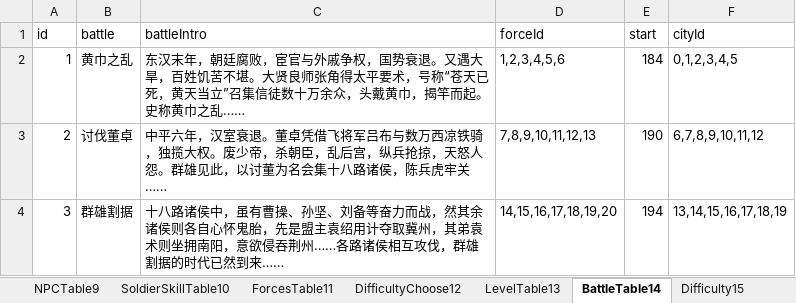
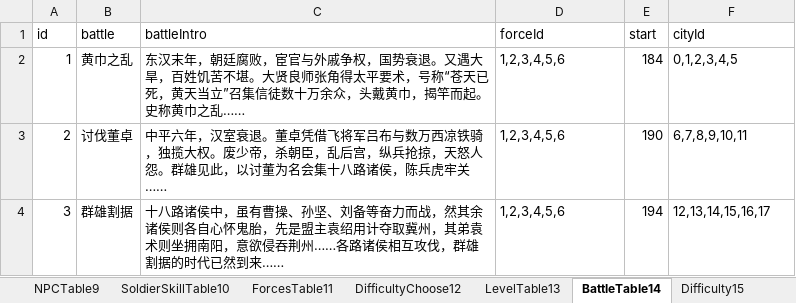
Before and after one commit to MiYanLiang/GameCommon, an Excel workbook: Conversion/AutoChangeJson/datasrc/111.xlsx, sheet BattleTable14, drawn as a sheet; values as stored, in another font and other column widths than the file's, no borders; the diff names each change by its address in the sheet, - before the commit and + after, or states it on an @@ line.

```diff
--- a/Conversion/AutoChangeJson/datasrc/111.xlsx (sheet BattleTable14)
+++ b/Conversion/AutoChangeJson/datasrc/111.xlsx (sheet BattleTable14)
-D3 (forceId): 7,8,9,10,11,12,13
+D3 (forceId): 1,2,3,4,5,6
-F3 (cityId): 6,7,8,9,10,11,12
+F3 (cityId): 6,7,8,9,10,11
-D4 (forceId): 14,15,16,17,18,19,20
+D4 (forceId): 1,2,3,4,5,6
-F4 (cityId): 13,14,15,16,17,18,19
+F4 (cityId): 12,13,14,15,16,17
```
Also changed, not shown: sheet ForcesTable11, sheet RoleTable0, sheet LevelTable13, sheet DifficultyChoose12, 11 other files.
